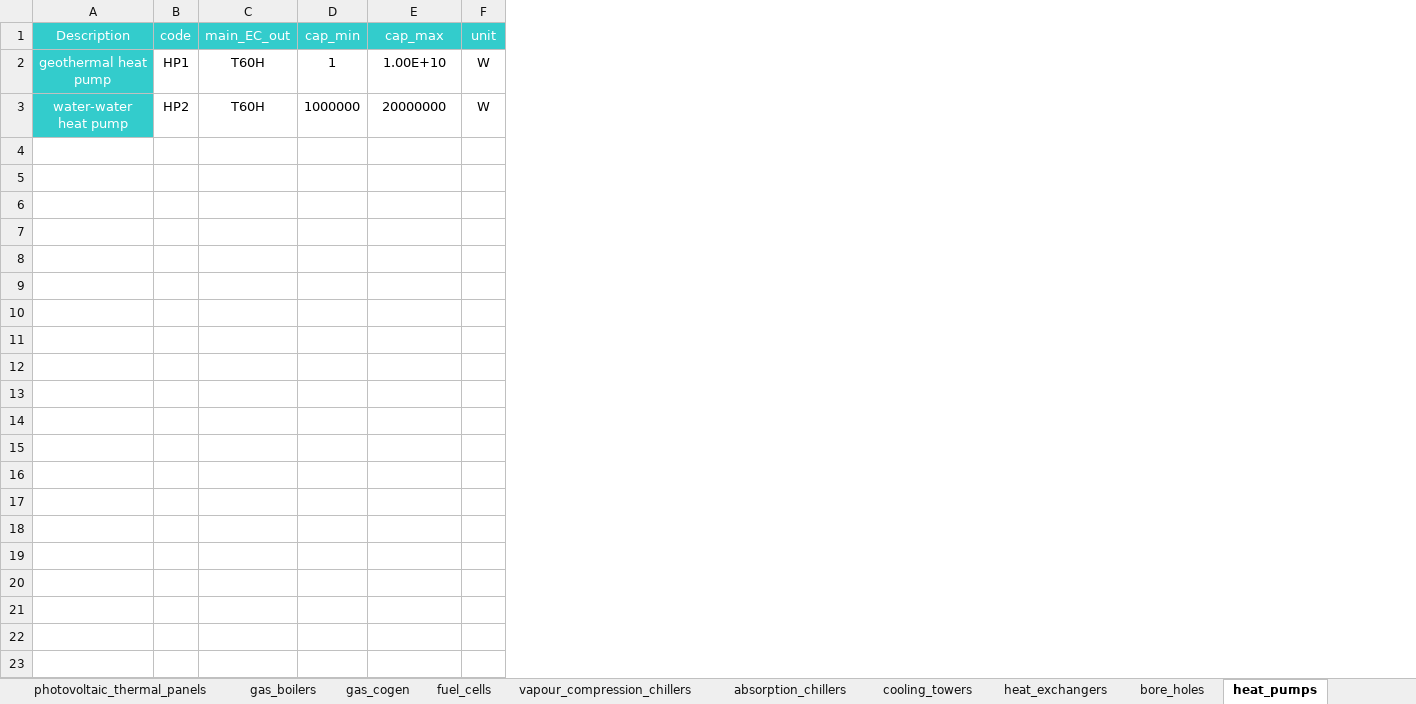
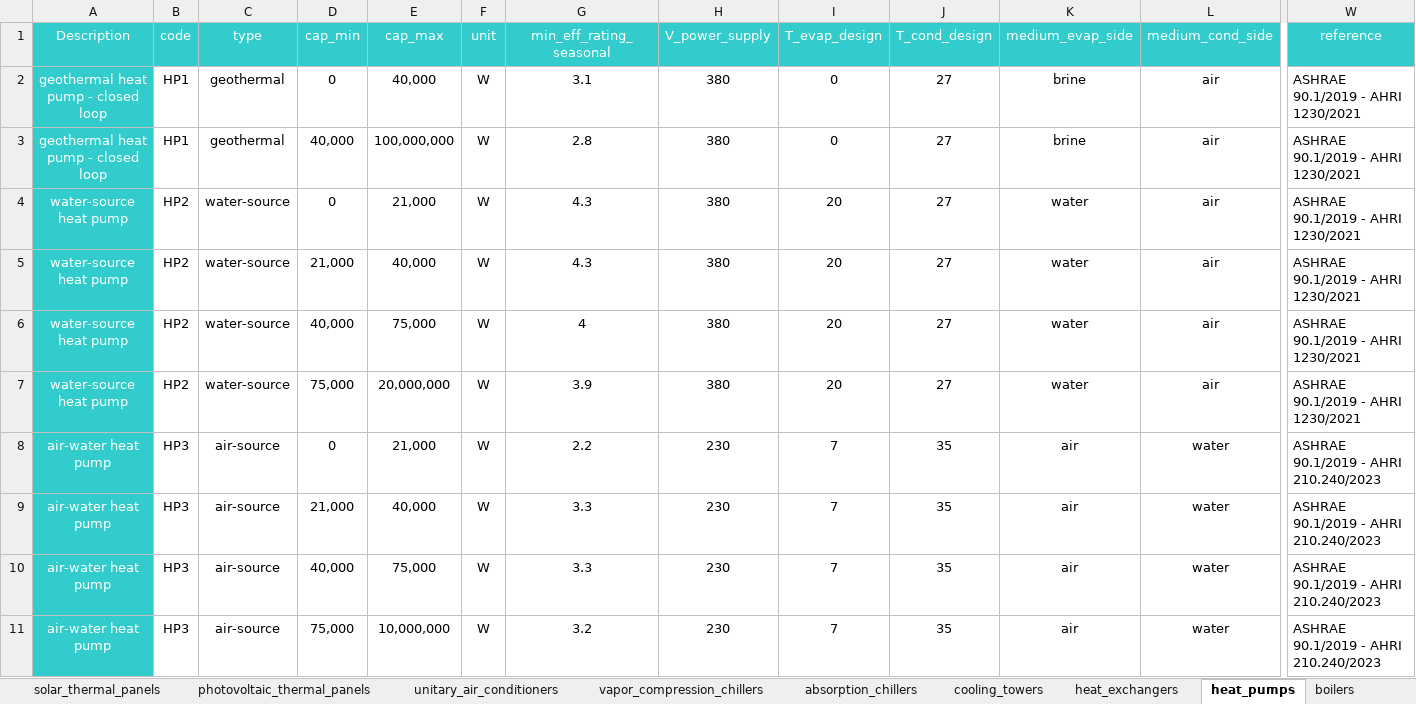
Before and after one commit to architecture-building-systems/CityEnergyAnalyst, an Excel workbook: cea/databases/CH/components/CONVERSION_NEW.xlsx, sheet heat_pumps, drawn as a sheet; only a part is shown, gaps mark what is left out; values as stored, in another font and other column widths than the file's, no borders; removed rows and columns are numbered as before the commit, all else as after; rows hold the shown columns only; the diff names each change by its address in the sheet, - before the commit and + after, or states it on an @@ line.

Commit message:
Update databases
Updated energy carrier and conversion (new) databases. This is linked to the introduction of the new component class and the new constant efficiency models for each of the supply system components.

```diff
--- a/cea/databases/CH/components/CONVERSION_NEW.xlsx (sheet heat_pumps)
+++ b/cea/databases/CH/components/CONVERSION_NEW.xlsx (sheet heat_pumps)
-sheet tab: gas_boilers
+sheet tab: boilers
-sheet tab: vapour_compression_chillers
+sheet tab: vapor_compression_chillers
-sheet tab: fuel_cells
+sheet tab: unitary_air_conditioners
@@ sheet tab order changed: solar_thermal_panels | photovoltaic_thermal_panels | unitary_air_conditioners | vapor_compression_chillers | absorption_chillers | cooling_towers | heat_exchangers | heat_pumps | boilers @@
-column C (main_EC_out), rows 2-3: T60H | T60H
+column C (type), row 2: geothermal; row 4: water-source
+column G (min_eff_rating_seasonal), row 2: 3.1; row 4: 4.3
+column H (V_power_supply), row 2: 380; row 4: 380
+column I (T_evap_design), row 2: 0; row 4: 20
+column J (T_cond_design), row 2: 27; row 4: 27
+column K (medium_evap_side), row 2: brine; row 4: water
+column L (medium_cond_side), row 2: air; row 4: air
+column W (reference), row 2: ASHRAE 90.1/2019 - AHRI 1230/2021; row 4: ASHRAE 90.1/2019 - AHRI 1230/2021
-A2 (Description): geothermal heat pump
+A2 (Description): geothermal heat pump - closed loop
-D2 (cap_min): 1
+D2 (cap_min): 0
-E2 (cap_max): 1.00E+10
+E2 (cap_max): 40,000
+row 3: geothermal heat pump - closed loop | HP1 | geothermal | 40,000 | 100,000,000 | W | 2.8 | 380 | 0 | 27 | brine | air | ASHRAE 90.1/2019 - AHRI 1230/2021
-A4 (Description): water-water heat pump
+A4 (Description): water-source heat pump
-D4 (cap_min): 1000000
+D4 (cap_min): 0
-E4 (cap_max): 20000000
+E4 (cap_max): 21,000
+row 5: water-source heat pump | HP2 | water-source | 21,000 | 40,000 | W | 4.3 | 380 | 20 | 27 | water | air | ASHRAE 90.1/2019 - AHRI 1230/2021
+row 6: water-source heat pump | HP2 | water-source | 40,000 | 75,000 | W | 4 | 380 | 20 | 27 | water | air | ASHRAE 90.1/2019 - AHRI 1230/2021
+row 7: water-source heat pump | HP2 | water-source | 75,000 | 20,000,000 | W | 3.9 | 380 | 20 | 27 | water | air | ASHRAE 90.1/2019 - AHRI 1230/2021
+row 8: air-water heat pump | HP3 | air-source | 0 | 21,000 | W | 2.2 | 230 | 7 | 35 | air | water | ASHRAE 90.1/2019 - AHRI 210.240/2023
+row 9: air-water heat pump | HP3 | air-source | 21,000 | 40,000 | W | 3.3 | 230 | 7 | 35 | air | water | ASHRAE 90.1/2019 - AHRI 210.240/2023
+row 10: air-water heat pump | HP3 | air-source | 40,000 | 75,000 | W | 3.3 | 230 | 7 | 35 | air | water | ASHRAE 90.1/2019 - AHRI 210.240/2023
+row 11: air-water heat pump | HP3 | air-source | 75,000 | 10,000,000 | W | 3.2 | 230 | 7 | 35 | air | water | ASHRAE 90.1/2019 - AHRI 210.240/2023
```
Also changed, not shown: sheet cogeneration_plants, sheet boilers, sheet vapor_compression_chillers, sheet cooling_towers, sheet absorption_chillers, sheet heat_exchangers, 4 more sheets, other sheet tabs, formulas that keep their value, cea/databases/CH/components/ENERGY_CARRIERS.xlsx, cea/databases/SG/components/CONVERSION_NEW.xlsx, 3 other files.
